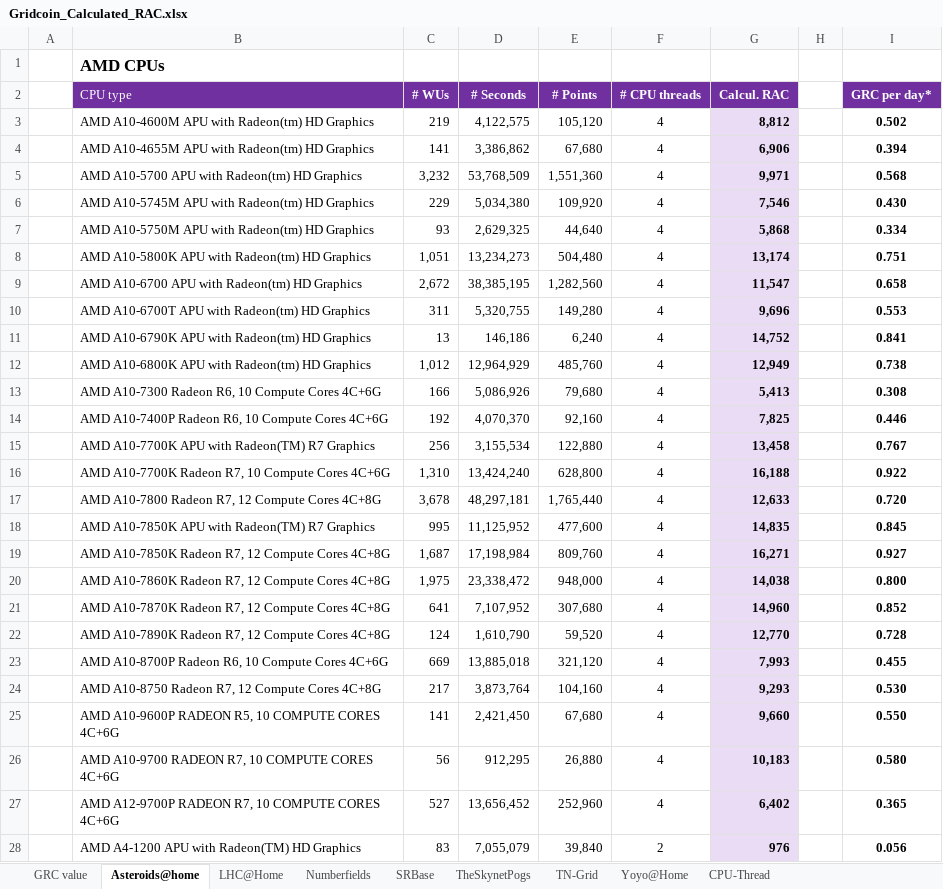
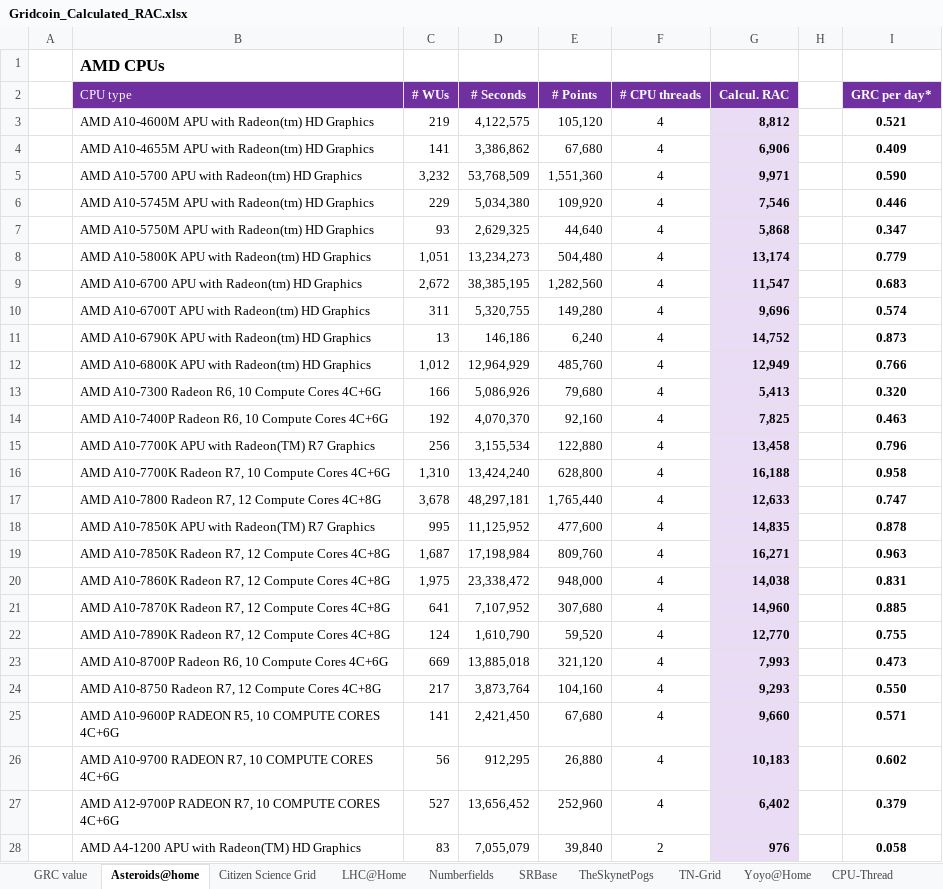
Before and after one commit to parejan/gridcoin, an Excel workbook: Gridcoin_Calculated_RAC.xlsx, sheet Asteroids@home, drawn as a sheet; only a part is shown; values as stored, in another font and other column widths than the file's, no borders; the diff covers the shown part only; the diff names each change by its address in the sheet, - before the commit and + after, or states it on an @@ line.

```diff
--- a/Gridcoin_Calculated_RAC.xlsx (sheet Asteroids@home)
+++ b/Gridcoin_Calculated_RAC.xlsx (sheet Asteroids@home)
+sheet tab: Citizen Science Grid
-I3 (GRC per day*): 0.502
+I3 (GRC per day*): 0.521
-I4 (GRC per day*): 0.394
+I4 (GRC per day*): 0.409
-I5 (GRC per day*): 0.568
+I5 (GRC per day*): 0.590
-I6 (GRC per day*): 0.430
+I6 (GRC per day*): 0.446
-I7 (GRC per day*): 0.334
+I7 (GRC per day*): 0.347
-I8 (GRC per day*): 0.751
+I8 (GRC per day*): 0.779
-I9 (GRC per day*): 0.658
+I9 (GRC per day*): 0.683
-I10 (GRC per day*): 0.553
+I10 (GRC per day*): 0.574
-I11 (GRC per day*): 0.841
+I11 (GRC per day*): 0.873
-I12 (GRC per day*): 0.738
+I12 (GRC per day*): 0.766
-I13 (GRC per day*): 0.308
+I13 (GRC per day*): 0.320
-I14 (GRC per day*): 0.446
+I14 (GRC per day*): 0.463
-I15 (GRC per day*): 0.767
+I15 (GRC per day*): 0.796
-I16 (GRC per day*): 0.922
+I16 (GRC per day*): 0.958
-I17 (GRC per day*): 0.720
+I17 (GRC per day*): 0.747
-I18 (GRC per day*): 0.845
+I18 (GRC per day*): 0.878
-I19 (GRC per day*): 0.927
+I19 (GRC per day*): 0.963
-I20 (GRC per day*): 0.800
+I20 (GRC per day*): 0.831
-I21 (GRC per day*): 0.852
+I21 (GRC per day*): 0.885
-I22 (GRC per day*): 0.728
+I22 (GRC per day*): 0.755
-I23 (GRC per day*): 0.455
+I23 (GRC per day*): 0.473
-I24 (GRC per day*): 0.530
+I24 (GRC per day*): 0.550
-I25 (GRC per day*): 0.550
+I25 (GRC per day*): 0.571
-I26 (GRC per day*): 0.580
+I26 (GRC per day*): 0.602
-I27 (GRC per day*): 0.365
+I27 (GRC per day*): 0.379
-I28 (GRC per day*): 0.056
+I28 (GRC per day*): 0.058
```
Also changed, not shown: 1275 edited cells elsewhere in this sheet, sheet LHC@Home, sheet TheSkynetPogs, sheet Numberfields, sheet Yoyo@Home, sheet TN-Grid, sheet SRBase, 2 more sheets, 2 other files.
